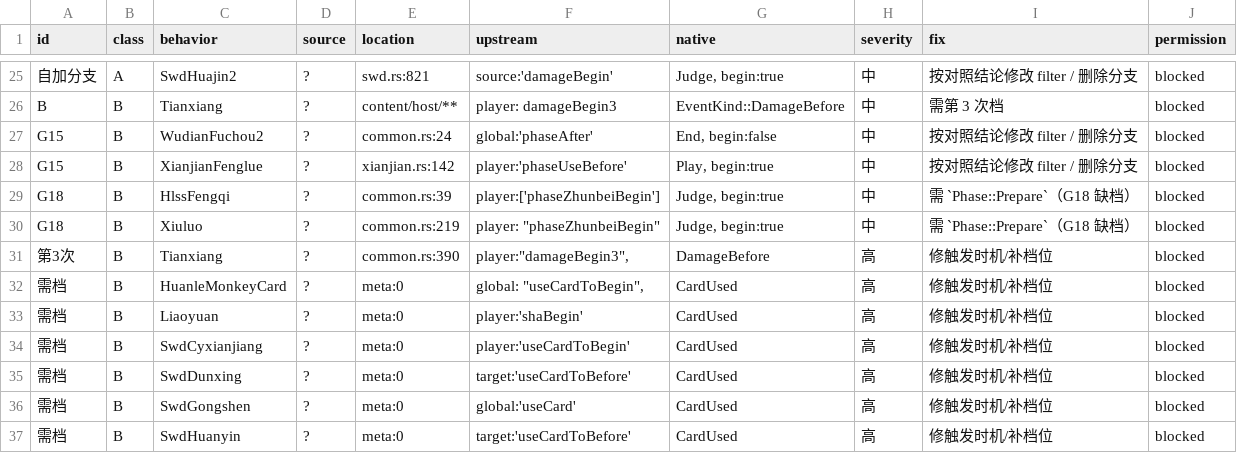
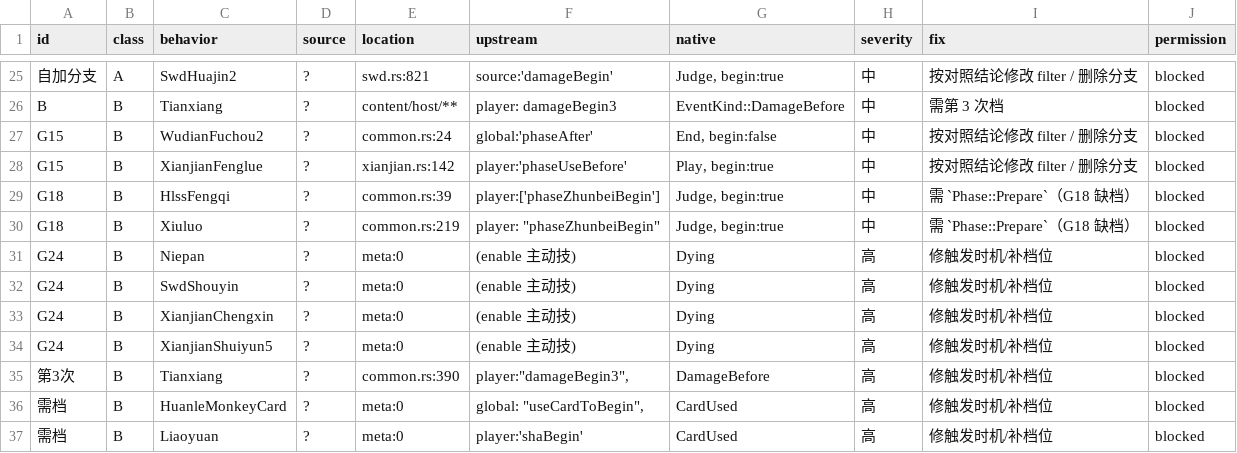
Before and after one commit to RuyimgByCN/RuyimgByCN-noname-ruyimg-modified, a TSV file: docs/operations/evidence/2026-10-19-defect-ledger/ledger.tsv, drawn as a sheet; only a part is shown, gaps mark what is left out; the shorter side is filled out with more unchanged rows; the diff names each change by its address in the sheet, - before the commit and + after, or states it on an @@ line.

Commit message:
feat(scripts): 新增 G24——濒死自救主动技挂成 Death 触发(4条)；台账 83→87
- niepan/shouyin 上游为 enable chooseToUse 主动技，filter 要求 event.type==dying ⇒ 濒死时主动发动。
- 原生 meta 为 EventKind::Death ⇒ 死亡已结算才触发，自救来不及 = 等同失效。
- 影响 Niepan/SwdShouyin/XianjianChengxin/XianjianShuiyun5；已读体2条另2条按 enable 形态推定。
- 修法：meta 改 Dying(A类)；台账 87(A47/B40)。
- 自检：链接0、旧值0、索引新鲜、脚本单测OK；门禁 exit=1（既有）。

```diff
--- a/docs/operations/evidence/2026-10-19-defect-ledger/ledger.tsv
+++ b/docs/operations/evidence/2026-10-19-defect-ledger/ledger.tsv
+row 31: G24 | B | Niepan | ? | meta:0 | (enable 主动技) | Dying | 高 | 修触发时机/补档位 | blocked
+row 32: G24 | B | SwdShouyin | ? | meta:0 | (enable 主动技) | Dying | 高 | 修触发时机/补档位 | blocked
+row 33: G24 | B | XianjianChengxin | ? | meta:0 | (enable 主动技) | Dying | 高 | 修触发时机/补档位 | blocked
+row 34: G24 | B | XianjianShuiyun5 | ? | meta:0 | (enable 主动技) | Dying | 高 | 修触发时机/补档位 | blocked
```
Also changed, not shown: 3 other files.
